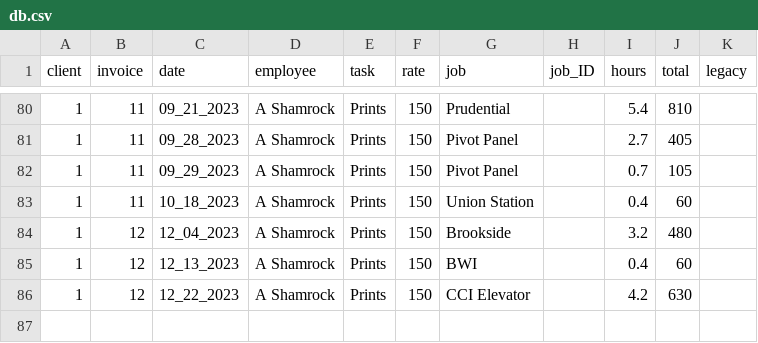
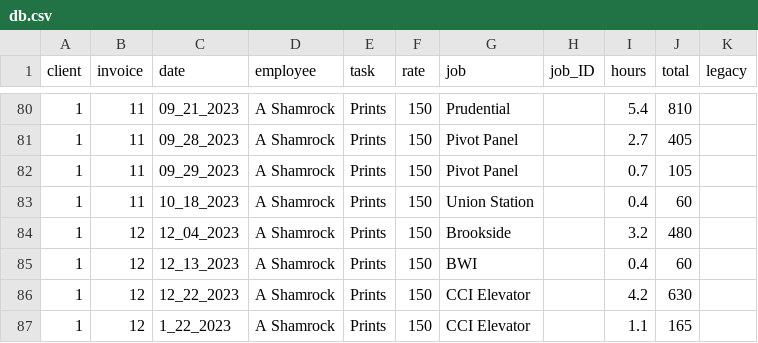
Before and after one commit to ashamrock/TestTable, a CSV file: db.csv, drawn as a sheet; only a part is shown, gaps mark what is left out; the diff names each change by its address in the sheet, - before the commit and + after, or states it on an @@ line.

Commit message:
Update db.csv

```diff
--- a/db.csv
+++ b/db.csv
+row 87: 1 | 12 | 1_22_2023 | A Shamrock | Prints | 150 | CCI Elevator |  | 1.1 | 165
```
